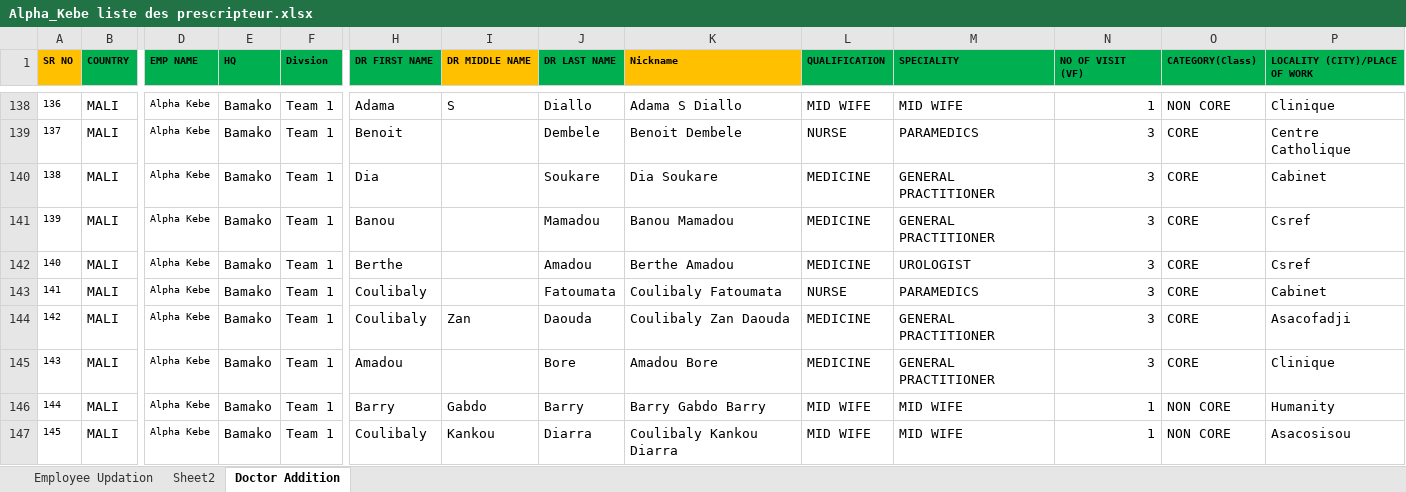
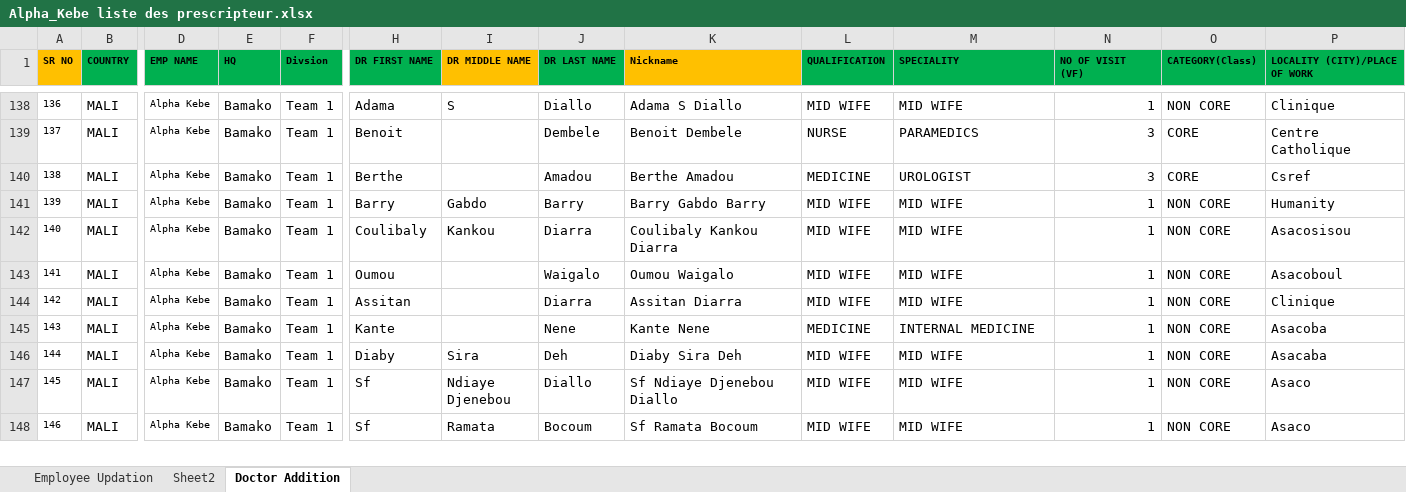
Before and after one commit to moussantji/excel, an Excel workbook: Alpha_Kebe liste des prescripteur.xlsx, sheet Doctor Addition, drawn as a sheet; only a part is shown, gaps mark what is left out; the shorter side is filled out with more unchanged rows; values as stored, in another font and other column widths than the file's, no borders; conditional formats not drawn; removed rows and columns are numbered as before the commit, all else as after; rows hold the shown columns only; the diff covers the shown part only; the diff names each change by its address in the sheet, - before the commit and + after, or states it on an @@ line.

Commit message:
Supprimer 70 nouveaux prescripteurs CORE (les 70 derniers)
- 70 lignes CORE parmi les nouveaux insérés supprimées (SR 138 à 250)
- 184 prescripteurs restants: 87 CORE + 97 NON CORE
- SR NO renumérotés 1..184

Co-authored-by: arena-agent <297053741+arena-agent@users.noreply.github.com>

```diff
--- a/Alpha_Kebe liste des prescripteur.xlsx (sheet Doctor Addition)
+++ b/Alpha_Kebe liste des prescripteur.xlsx (sheet Doctor Addition)
-row 140: 138 | MALI | Alpha Kebe | Bamako | Team 1 | Dia |  | Soukare | Dia Soukare | MEDICINE | GENERAL PRACTITIONER | 3 | CORE | Cabinet
-row 141: 139 | MALI | Alpha Kebe | Bamako | Team 1 | Banou |  | Mamadou | Banou Mamadou | MEDICINE | GENERAL PRACTITIONER | 3 | CORE | Csref
@@ column A (SR NO) renumbered between rows 140 and 186 @@
-row 143: 141 | MALI | Alpha Kebe | Bamako | Team 1 | Coulibaly |  | Fatoumata | Coulibaly Fatoumata | NURSE | PARAMEDICS | 3 | CORE | Cabinet
-row 144: 142 | MALI | Alpha Kebe | Bamako | Team 1 | Coulibaly | Zan | Daouda | Coulibaly Zan Daouda | MEDICINE | GENERAL PRACTITIONER | 3 | CORE | Asacofadji
-row 145: 143 | MALI | Alpha Kebe | Bamako | Team 1 | Amadou |  | Bore | Amadou Bore | MEDICINE | GENERAL PRACTITIONER | 3 | CORE | Clinique
```
Also changed, not shown: 65 removed rows elsewhere in this sheet.
